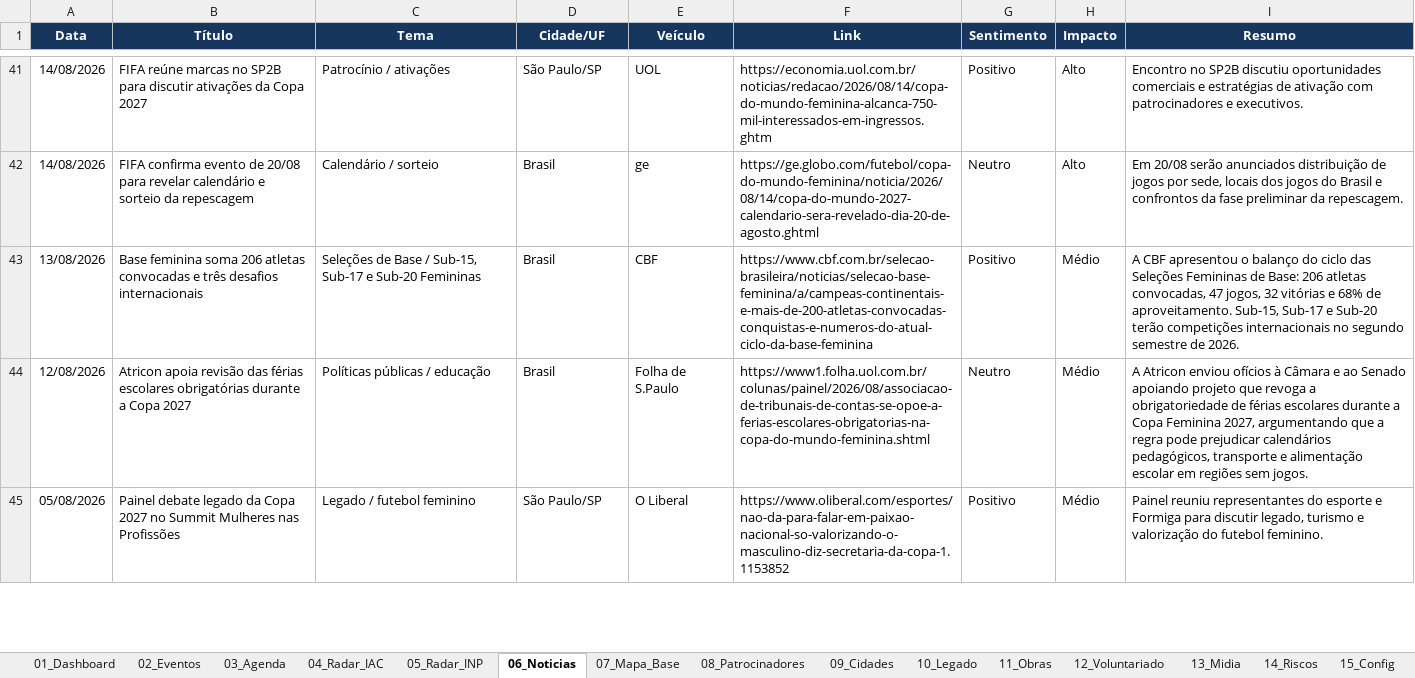
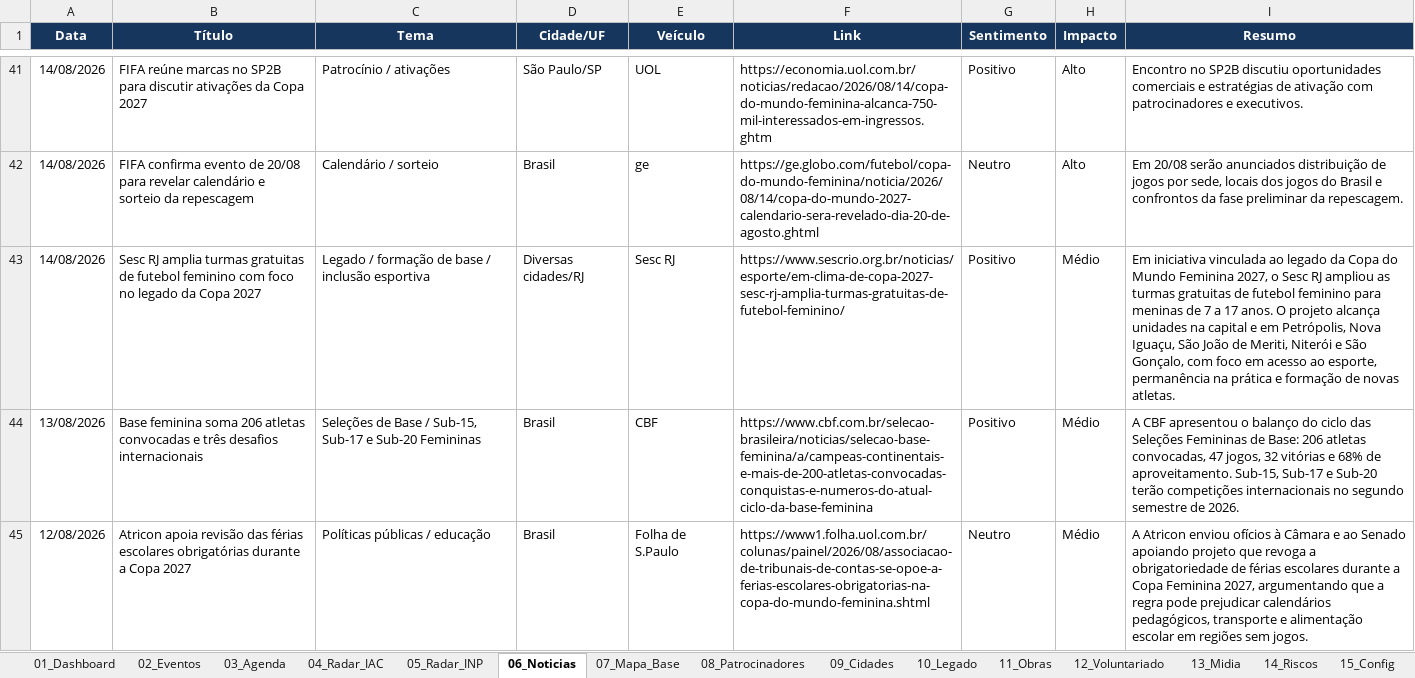
Before and after one commit to robertovitor/radar-brasil-2027, an Excel workbook: Radar_Brasil_2027.xlsx, sheet 06_Noticias, drawn as a sheet; only a part is shown, gaps mark what is left out; the shorter side is filled out with more unchanged rows; values as stored, in another font and other column widths than the file's, no borders; table styles not drawn; the diff names each change by its address in the sheet, - before the commit and + after, or states it on an @@ line.

Commit message:
Adiciona iniciativa de legado do Sesc RJ

```diff
--- a/Radar_Brasil_2027.xlsx (sheet 06_Noticias)
+++ b/Radar_Brasil_2027.xlsx (sheet 06_Noticias)
+row 43: 14/08/2026 | Sesc RJ amplia turmas gratuitas de futebol feminino com foco no legado da Copa 2027 | Legado / formação de base / inclusão esportiva | Diversas cidades/RJ | Sesc RJ | https://www.sescrio.org.br/noticias/esporte/em-clima-de-copa-2027-sesc-rj-amplia-turmas-gratuitas-de-futebol-feminino/ | Positivo | Médio | Em iniciativa vinculada ao legado da Copa do Mundo Feminina 2027, o Sesc RJ ampliou as turmas gratuitas de futebol feminino para meninas de 7 a 17 anos. O projeto alcança unidades na capital e em Petrópolis, Nova Iguaçu, São João de Meriti, Niterói e São Gonçalo, com foco em acesso ao esporte, permanência na prática e formação de novas atletas.
```
Also changed, not shown: sheet 02_Eventos, charts or pictures, 1 other file.
